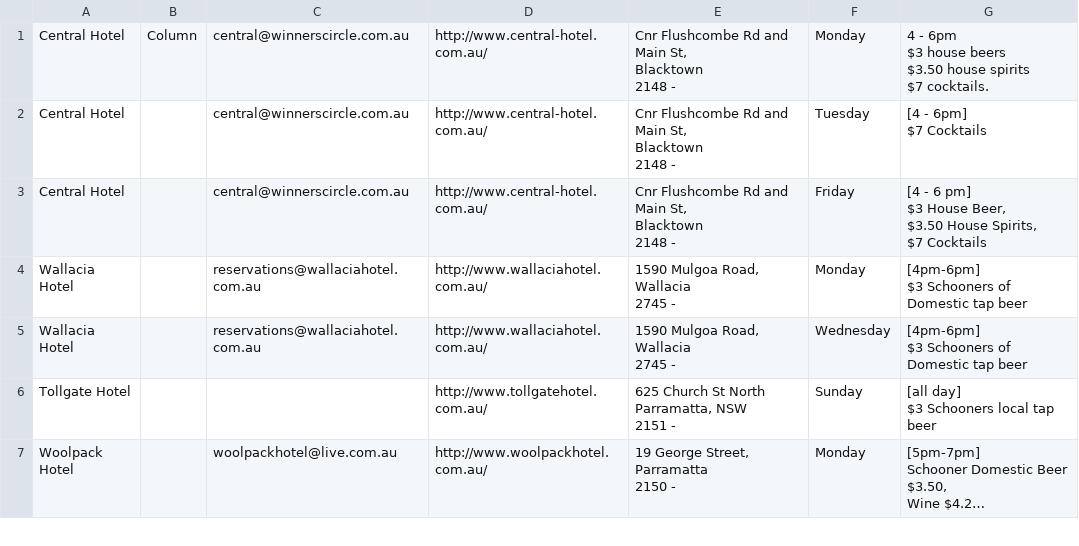
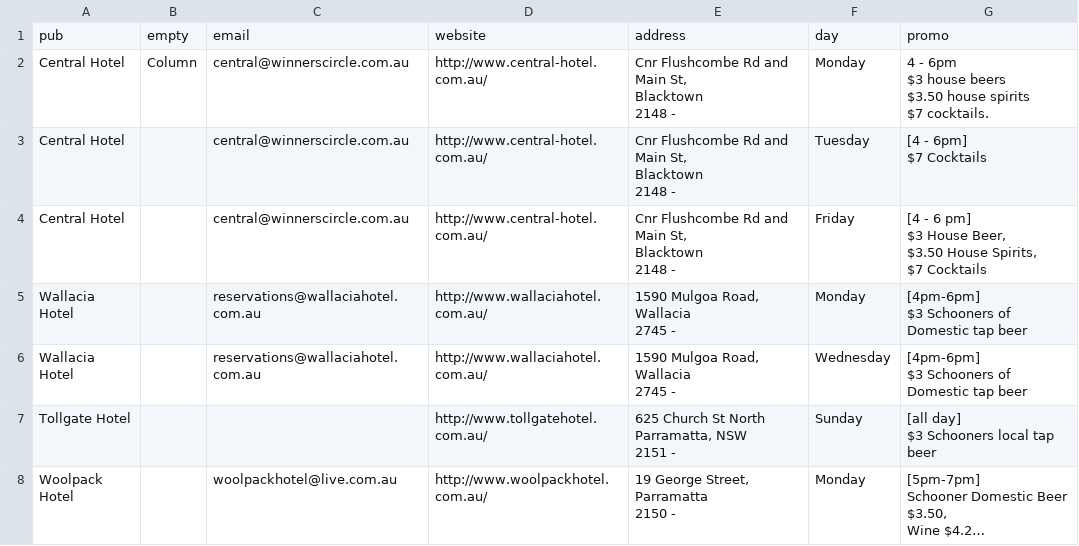
Before and after one commit to jiangti/dunia.android, a CSV file: data/google-refine/530-project.csv, drawn as a sheet; only a part is shown; long unchanged cells end in …; the diff names each change by its address in the sheet, - before the commit and + after, or states it on an @@ line.

```diff
--- a/data/google-refine/530-project.csv
+++ b/data/google-refine/530-project.csv
+row 1: pub | empty | email | website | address | day | promo
```
Also changed, not shown: 1 other file.
